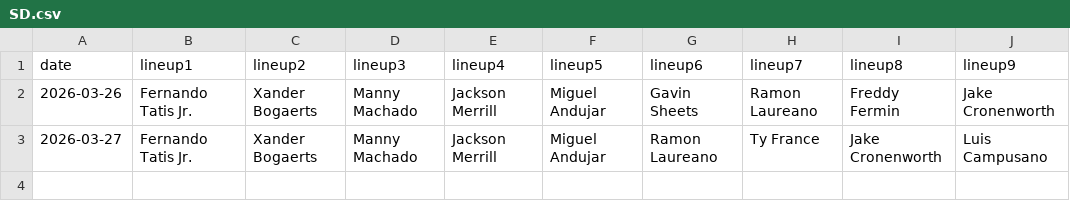
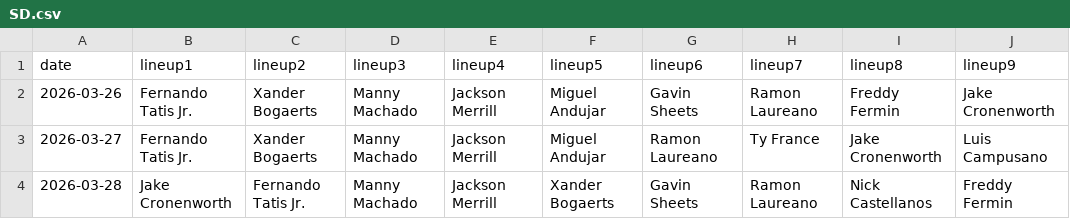
Before and after one commit to fantasy-toolz/batting-order, a CSV file: data/2026/SD.csv, drawn as a sheet.

```diff
--- a/data/2026/SD.csv
+++ b/data/2026/SD.csv
@@ -3 +3,2 @@ date,lineup1,lineup2,lineup3,lineup4,lineup5,lineup6,lineup7,lineup8,lineup9,
 2026-03-27, Fernando Tatis Jr., Xander Bogaerts, Manny Machado, Jackson Merrill, Miguel Andujar, Ramon Laureano, Ty France, Jake Cronenworth, Luis Campusano,
+2026-03-28, Jake Cronenworth, Fernando Tatis Jr., Manny Machado, Jackson Merrill, Xander Bogaerts, Gavin Sheets, Ramon Laureano, Nick Castellanos, Freddy Fermin,
```
Also changed, not shown: data/2026/CWS.csv, data/2026/TOR.csv, 31 other files.
